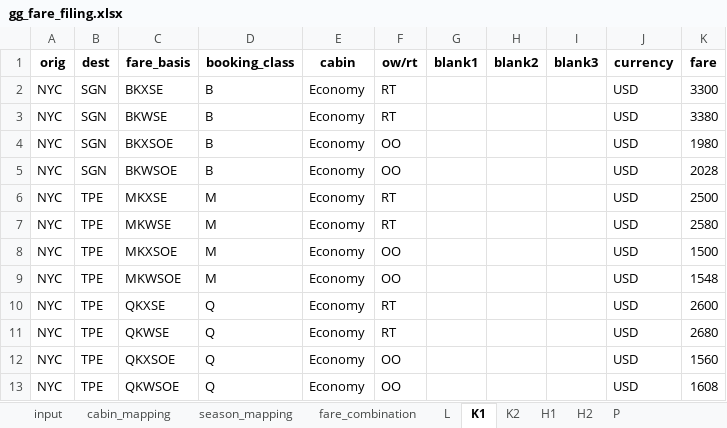
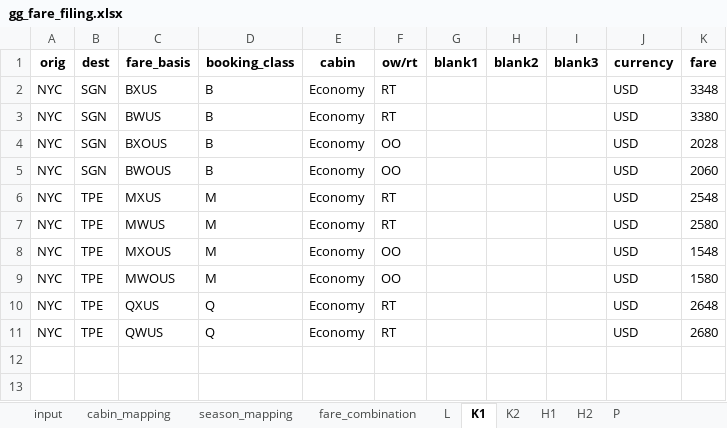
Before and after one commit to pingsays/pingsays, an Excel workbook: python/FareFiling/gg_fare_filing.xlsx, sheet K1, drawn as a sheet; values as stored, in another font and other column widths than the file's, no borders; the diff names each change by its address in the sheet, - before the commit and + after, or states it on an @@ line.

```diff
--- a/python/FareFiling/gg_fare_filing.xlsx (sheet K1)
+++ b/python/FareFiling/gg_fare_filing.xlsx (sheet K1)
-C2 (fare_basis): BKXSE
+C2 (fare_basis): BXUS
-K2 (fare): 3300
+K2 (fare): 3348
-C3 (fare_basis): BKWSE
+C3 (fare_basis): BWUS
-C4 (fare_basis): BKXSOE
+C4 (fare_basis): BXOUS
-K4 (fare): 1980
+K4 (fare): 2028
-C5 (fare_basis): BKWSOE
+C5 (fare_basis): BWOUS
-K5 (fare): 2028
+K5 (fare): 2060
-C6 (fare_basis): MKXSE
+C6 (fare_basis): MXUS
-K6 (fare): 2500
+K6 (fare): 2548
-C7 (fare_basis): MKWSE
+C7 (fare_basis): MWUS
-C8 (fare_basis): MKXSOE
+C8 (fare_basis): MXOUS
-K8 (fare): 1500
+K8 (fare): 1548
-C9 (fare_basis): MKWSOE
+C9 (fare_basis): MWOUS
-K9 (fare): 1548
+K9 (fare): 1580
-C10 (fare_basis): QKXSE
+C10 (fare_basis): QXUS
-K10 (fare): 2600
+K10 (fare): 2648
-C11 (fare_basis): QKWSE
+C11 (fare_basis): QWUS
-row 12: NYC | TPE | QKXSOE | Q | Economy | OO |  |  |  | USD | 1560
-row 13: NYC | TPE | QKWSOE | Q | Economy | OO |  |  |  | USD | 1608
```
Also changed, not shown: sheet P, sheet H1, sheet L, sheet K2, sheet H2, sheet season_mapping, 1 more sheet, python/FareFiling/fare_input_backup.xlsx, 3 other files.
